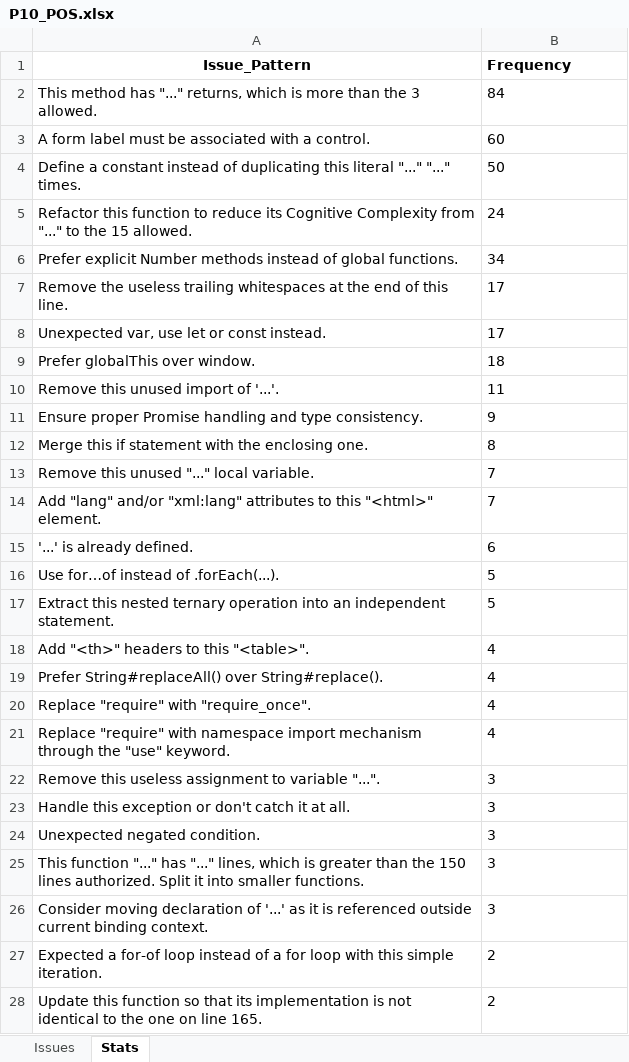
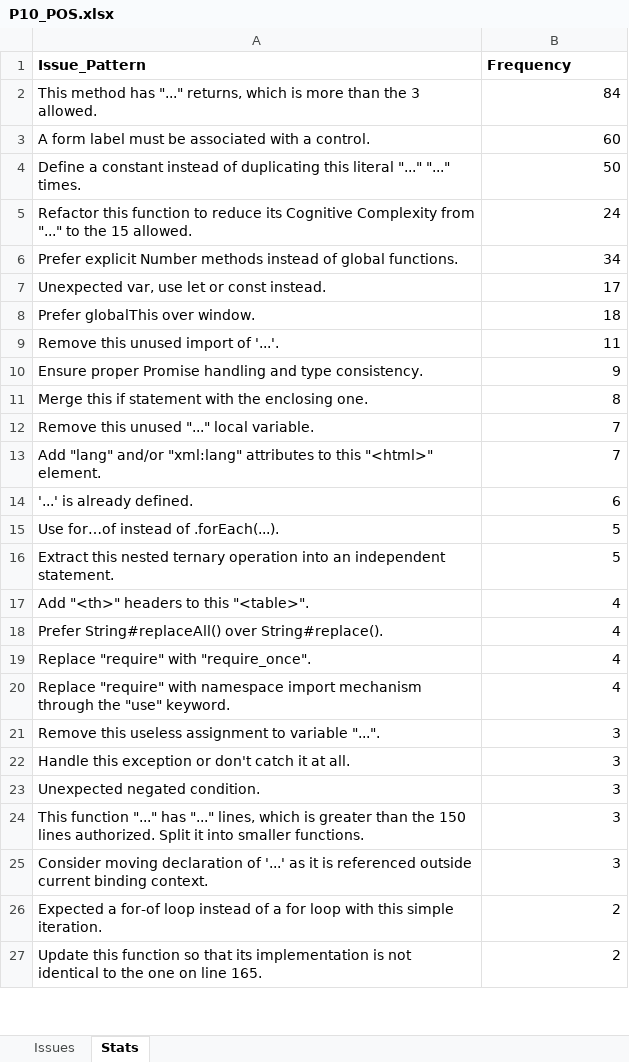
Before and after one commit to Kashifraz/DIinAGP, an Excel workbook: design_issues/sonarqube/P10_POS.xlsx, sheet Stats, drawn as a sheet; only a part is shown; values as stored, in another font and other column widths than the file's, no borders; removed rows and columns are numbered as before the commit, all else as after; the diff covers the shown part only; the diff names each change by its address in the sheet, - before the commit and + after, or states it on an @@ line.

```diff
--- a/design_issues/sonarqube/P10_POS.xlsx (sheet Stats)
+++ b/design_issues/sonarqube/P10_POS.xlsx (sheet Stats)
-A1 alignment: center
+A1 alignment: left
-B2:B6 alignment: left
+B2:B6 alignment: right
-row 7: Remove the useless trailing whitespaces at the end of this line. | 17
-B7:B27 alignment: left
+B7:B27 alignment: right
```
Also changed, not shown: 1 edited cell and cell formats elsewhere in this sheet, sheet Issues, design_issues/sonarqube/P2_VocabularyApp.xlsx, design_issues/sonarqube/P4_JobApplication.xlsx, 7 other files.
